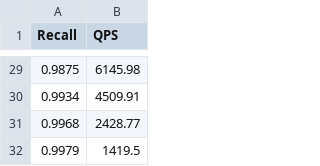
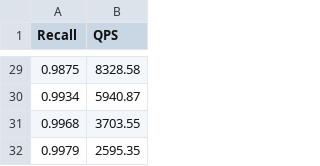
Before and after one commit to jiabao-han/ngt-benchmark-remote, a CSV file: result/qg-test/sift/sift_recall_qps_result.csv, drawn as a sheet; only a part is shown, gaps mark what is left out; the diff covers the shown part only.

```diff
--- a/result/qg-test/sift/sift_recall_qps_result.csv
+++ b/result/qg-test/sift/sift_recall_qps_result.csv
@@ -29,4 +29,4 @@ Recall,QPS
-0.9875,6145.98
-0.9934,4509.91
-0.9968,2428.77
-0.9979,1419.5
+0.9875,8328.58
+0.9934,5940.87
+0.9968,3703.55
+0.9979,2595.35
```
Also changed, not shown: 27 edited cells elsewhere in this file, result/qg-test/enron/enron_recall_qps_result.csv, 5 other files.
